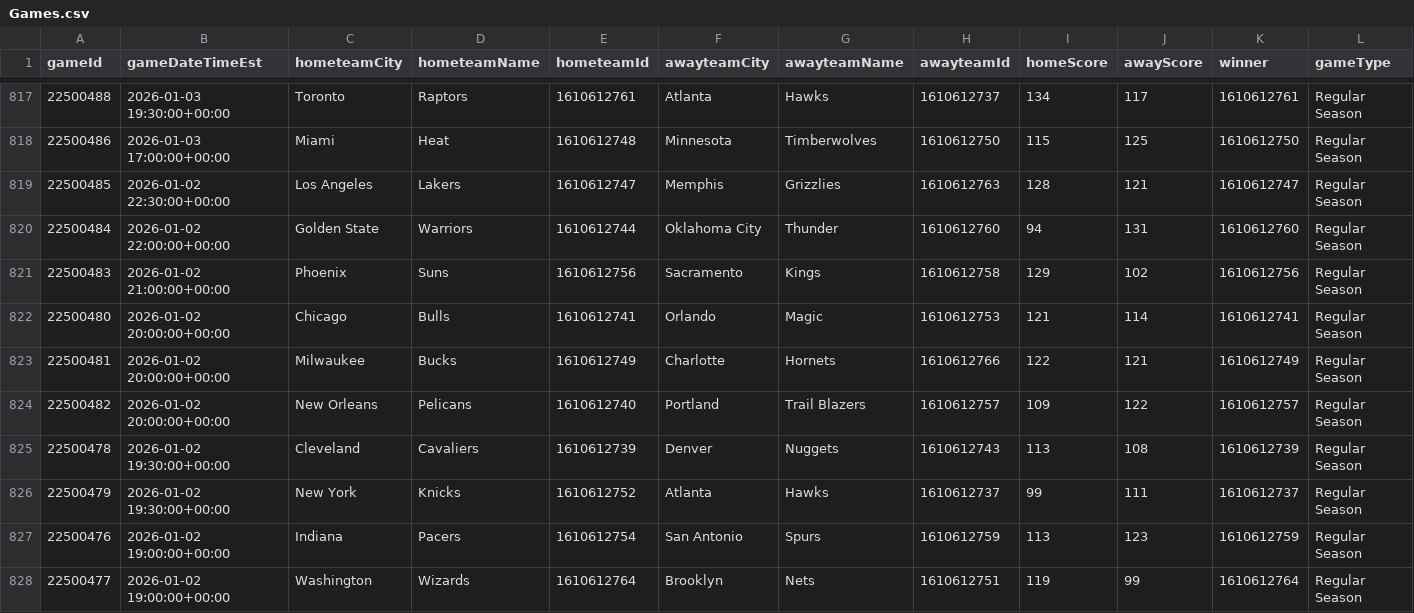
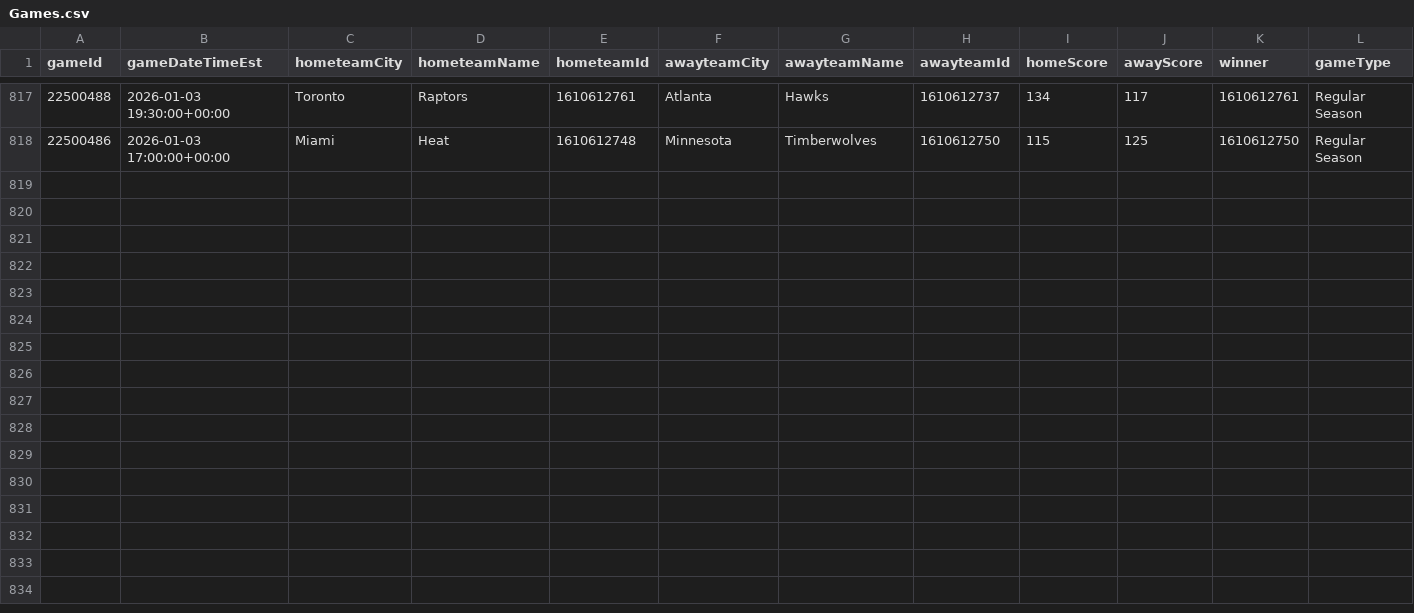
Before and after one commit to mina-p1/Open-Bet, a CSV file: backend/data/box_scores/Games.csv, drawn as a sheet; only a part is shown, gaps mark what is left out; rows hold the shown columns only; the diff names each change by its address in the sheet, - before the commit and + after, or states it on an @@ line.

```diff
--- a/backend/data/box_scores/Games.csv
+++ b/backend/data/box_scores/Games.csv
-row 819: 22500485 | 2026-01-02 22:30:00+00:00 | Los Angeles | Lakers | 1610612747 | Memphis | Grizzlies | 1610612763 | 128 | 121 | 1610612747 | Regular Season
-row 820: 22500484 | 2026-01-02 22:00:00+00:00 | Golden State | Warriors | 1610612744 | Oklahoma City | Thunder | 1610612760 | 94 | 131 | 1610612760 | Regular Season
-row 821: 22500483 | 2026-01-02 21:00:00+00:00 | Phoenix | Suns | 1610612756 | Sacramento | Kings | 1610612758 | 129 | 102 | 1610612756 | Regular Season
-row 822: 22500480 | 2026-01-02 20:00:00+00:00 | Chicago | Bulls | 1610612741 | Orlando | Magic | 1610612753 | 121 | 114 | 1610612741 | Regular Season
-row 823: 22500481 | 2026-01-02 20:00:00+00:00 | Milwaukee | Bucks | 1610612749 | Charlotte | Hornets | 1610612766 | 122 | 121 | 1610612749 | Regular Season
-row 824: 22500482 | 2026-01-02 20:00:00+00:00 | New Orleans | Pelicans | 1610612740 | Portland | Trail Blazers | 1610612757 | 109 | 122 | 1610612757 | Regular Season
-row 825: 22500478 | 2026-01-02 19:30:00+00:00 | Cleveland | Cavaliers | 1610612739 | Denver | Nuggets | 1610612743 | 113 | 108 | 1610612739 | Regular Season
-row 826: 22500479 | 2026-01-02 19:30:00+00:00 | New York | Knicks | 1610612752 | Atlanta | Hawks | 1610612737 | 99 | 111 | 1610612737 | Regular Season
-row 827: 22500476 | 2026-01-02 19:00:00+00:00 | Indiana | Pacers | 1610612754 | San Antonio | Spurs | 1610612759 | 113 | 123 | 1610612759 | Regular Season
-row 828: 22500477 | 2026-01-02 19:00:00+00:00 | Washington | Wizards | 1610612764 | Brooklyn | Nets | 1610612751 | 119 | 99 | 1610612764 | Regular Season
```
Also changed, not shown: 4 other files.
